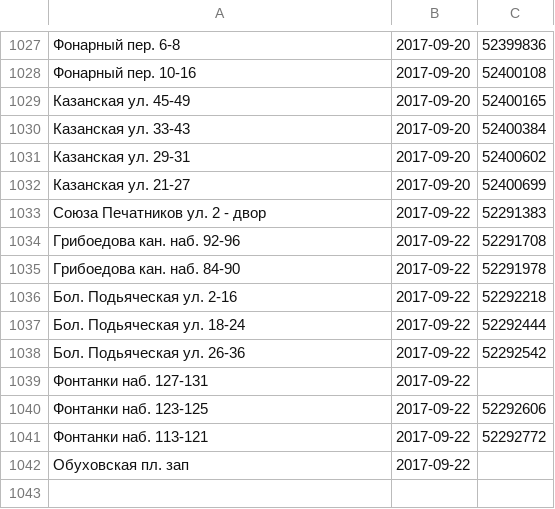
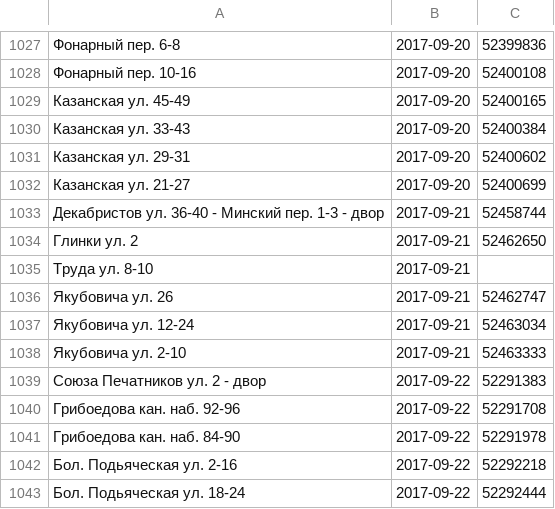
Before and after one commit to AntonKhorev/oplofk, a CSV file: adm.csv, drawn as a sheet; only a part is shown, gaps mark what is left out; the shorter side is filled out with more unchanged rows.

```diff
--- a/adm.csv
+++ b/adm.csv
@@ -1032,2 +1032,8 @@
 Казанская ул. 21-27;2017-09-20;52400699
+Декабристов ул. 36-40 - Минский пер. 1-3 - двор;2017-09-21;52458744
+Глинки ул. 2;2017-09-21;52462650
+Труда ул. 8-10;2017-09-21;
+Якубовича ул. 26;2017-09-21;52462747
+Якубовича ул. 12-24;2017-09-21;52463034
+Якубовича ул. 2-10;2017-09-21;52463333
 Союза Печатников ул. 2 - двор;2017-09-22;52291383
```
Also changed, not shown: cen.csv, 2 other files.
